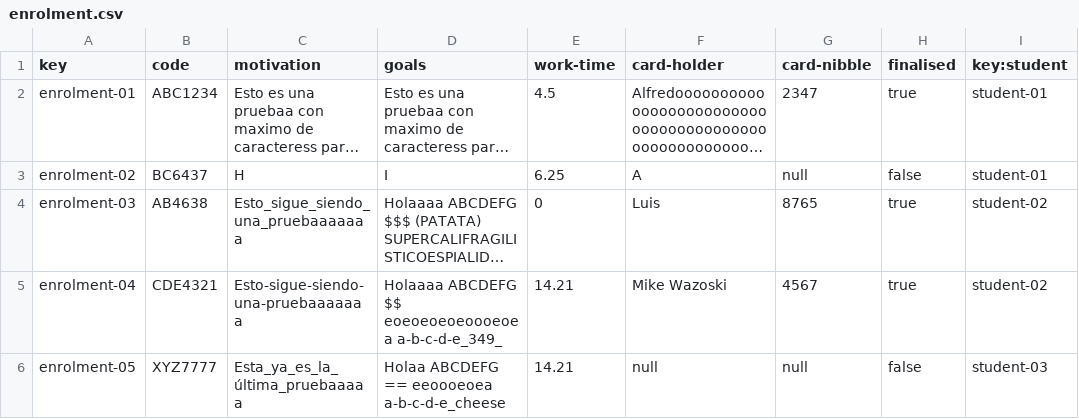
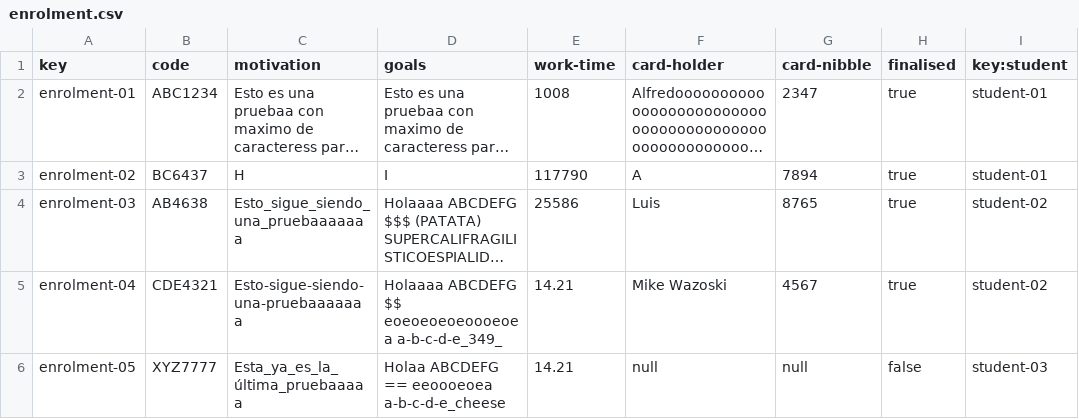
Before and after one commit to antoniopelaezmoreno/Acme-L3-D04, a CSV file: src/main/webapp/WEB-INF/resources/sample-data/enrolment.csv, drawn as a sheet; only a part is shown; long unchanged cells end in …; the diff names each change by its address in the sheet, - before the commit and + after, or states it on an @@ line.

```diff
--- a/src/main/webapp/WEB-INF/resources/sample-data/enrolment.csv
+++ b/src/main/webapp/WEB-INF/resources/sample-data/enrolment.csv
-E2 (work-time): 4.5
+E2 (work-time): 1008
-E3 (work-time): 6.25
+E3 (work-time): 117790
-G3 (card-nibble): null
+G3 (card-nibble): 7894
-H3 (finalised): false
+H3 (finalised): true
-E4 (work-time): 0
+E4 (work-time): 25586
```
Also changed, not shown: 14 other files.
